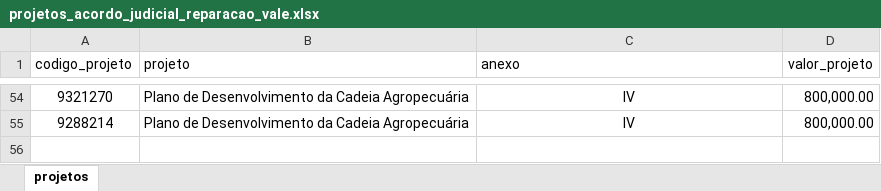
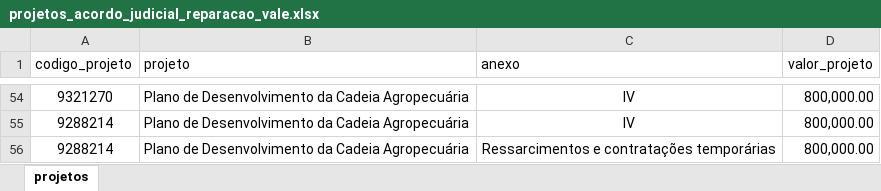
Before and after one commit to transparencia-mg/acordo-judicial-reparacao-vale-projetos, an Excel workbook: upload/projetos_acordo_judicial_reparacao_vale.xlsx, sheet projetos, drawn as a sheet; only a part is shown, gaps mark what is left out; values as stored, in another font and other column widths than the file's, no borders; the diff names each change by its address in the sheet, - before the commit and + after, or states it on an @@ line.

Commit message:
Acrescenta linha para teste

```diff
--- a/upload/projetos_acordo_judicial_reparacao_vale.xlsx (sheet projetos)
+++ b/upload/projetos_acordo_judicial_reparacao_vale.xlsx (sheet projetos)
+row 56: 9288214 | Plano de Desenvolvimento da Cadeia Agropecuária | Ressarcimentos e contratações temporárias | 800,000.00
```
